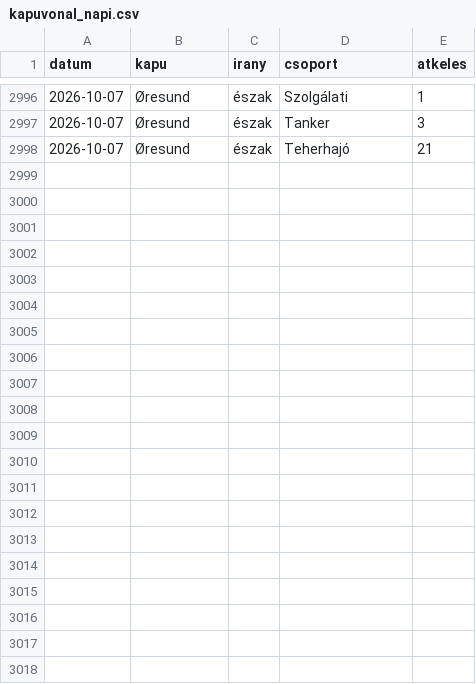
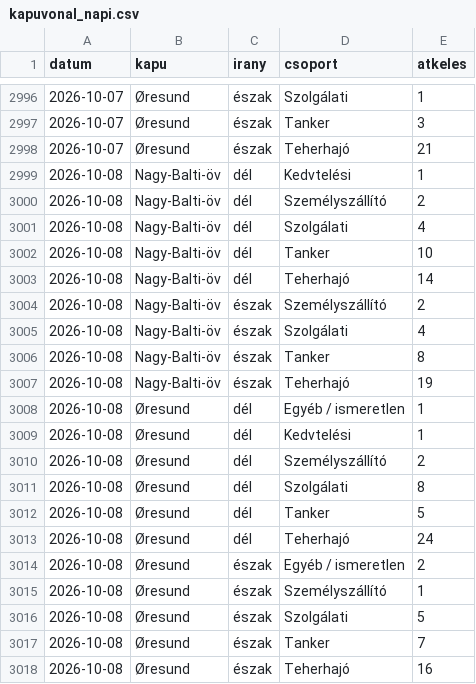
Before and after one commit to BallaAttila04/szakdolgozat, a CSV file: outputs/monitor/kapuvonal_napi.csv, drawn as a sheet; only a part is shown, gaps mark what is left out; the diff names each change by its address in the sheet, - before the commit and + after, or states it on an @@ line.

```diff
--- a/outputs/monitor/kapuvonal_napi.csv
+++ b/outputs/monitor/kapuvonal_napi.csv
+row 2999: 2026-10-08 | Nagy-Balti-öv | dél | Kedvtelési | 1
+row 3000: 2026-10-08 | Nagy-Balti-öv | dél | Személyszállító | 2
+row 3001: 2026-10-08 | Nagy-Balti-öv | dél | Szolgálati | 4
+row 3002: 2026-10-08 | Nagy-Balti-öv | dél | Tanker | 10
+row 3003: 2026-10-08 | Nagy-Balti-öv | dél | Teherhajó | 14
+row 3004: 2026-10-08 | Nagy-Balti-öv | észak | Személyszállító | 2
+row 3005: 2026-10-08 | Nagy-Balti-öv | észak | Szolgálati | 4
+row 3006: 2026-10-08 | Nagy-Balti-öv | észak | Tanker | 8
+row 3007: 2026-10-08 | Nagy-Balti-öv | észak | Teherhajó | 19
+row 3008: 2026-10-08 | Øresund | dél | Egyéb / ismeretlen | 1
+row 3009: 2026-10-08 | Øresund | dél | Kedvtelési | 1
+row 3010: 2026-10-08 | Øresund | dél | Személyszállító | 2
+row 3011: 2026-10-08 | Øresund | dél | Szolgálati | 8
+row 3012: 2026-10-08 | Øresund | dél | Tanker | 5
+row 3013: 2026-10-08 | Øresund | dél | Teherhajó | 24
+row 3014: 2026-10-08 | Øresund | észak | Egyéb / ismeretlen | 2
+row 3015: 2026-10-08 | Øresund | észak | Személyszállító | 1
+row 3016: 2026-10-08 | Øresund | észak | Szolgálati | 5
+row 3017: 2026-10-08 | Øresund | észak | Tanker | 7
+row 3018: 2026-10-08 | Øresund | észak | Teherhajó | 16
```
Also changed, not shown: outputs/monitor/jelzesek.csv, outputs/monitor/jelzesek_megrakottsag.csv, 6 other files.
